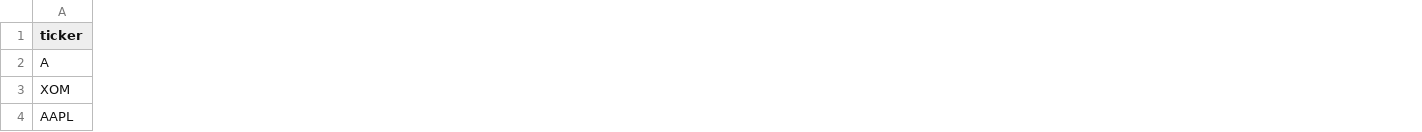
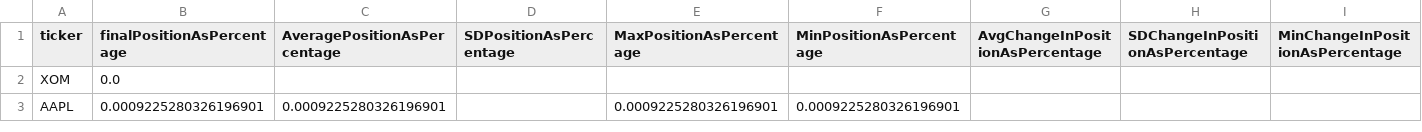
Before and after one commit to nikita-olechko/Algorithmic-Trading-In-Python, a CSV file: backtesting/data/Strategy Results/60PeriodSMA1Min1D.csv, drawn as a sheet; only a part is shown; removed rows and columns are numbered as before the commit, all else as after; rows hold the shown columns only; the diff covers the shown part only; the diff names each change by its address in the sheet, - before the commit and + after, or states it on an @@ line.

Commit message:
Update backtesting sample

```diff
--- a/backtesting/data/Strategy Results/60PeriodSMA1Min1D.csv
+++ b/backtesting/data/Strategy Results/60PeriodSMA1Min1D.csv
+column B (finalPositionAsPercentage), rows 2-3: 0.0 | 0.0009225280326196901
+column C (AveragePositionAsPercentage), row 3: 0.0009225280326196901
+column D (SDPositionAsPercentage), empty
+column E (MaxPositionAsPercentage), row 3: 0.0009225280326196901
+column F (MinPositionAsPercentage), row 3: 0.0009225280326196901
+column G (AvgChangeInPositionAsPercentage), empty
+column H (SDChangeInPositionAsPercentage), empty
+column I (MinChangeInPositionAsPercentage), empty
-row 2: A
```
Also changed, not shown: 1 added column and 36 edited cells elsewhere in this file, 3 other files.
